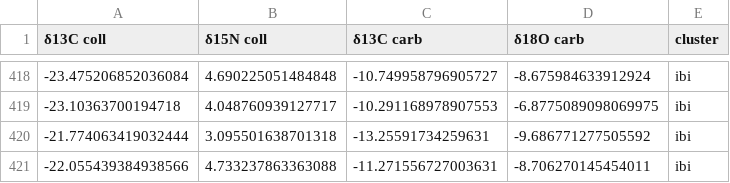
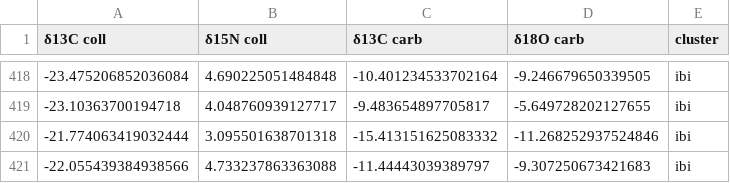
Before and after one commit to BahneTP/Seaspray, a CSV file: output/synthetic_datasets/1.csv (was data/synthetic_dataset.csv), drawn as a sheet; only a part is shown, gaps mark what is left out; the diff covers the shown part only.

```diff
--- a/data/synthetic_dataset.csv
+++ b/output/synthetic_datasets/1.csv
@@ -418,4 +418,4 @@
--23.475206852036084,4.690225051484848,-10.749958796905727,-8.675984633912924,ibi
--23.10363700194718,4.048760939127717,-10.291168978907553,-6.8775089098069975,ibi
--21.774063419032444,3.095501638701318,-13.25591734259631,-9.686771277505592,ibi
--22.055439384938566,4.733237863363088,-11.271556727003631,-8.706270145454011,ibi
+-23.475206852036084,4.690225051484848,-10.401234533702164,-9.246679650339505,ibi
+-23.10363700194718,4.048760939127717,-9.483654897705817,-5.649728202127655,ibi
+-21.774063419032444,3.095501638701318,-15.413151625083332,-11.268252937524846,ibi
+-22.055439384938566,4.733237863363088,-11.44443039389797,-9.307250673421683,ibi
```
Also changed, not shown: 32 edited cells elsewhere in this file, 19 other files.
